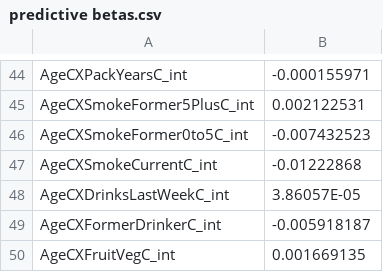
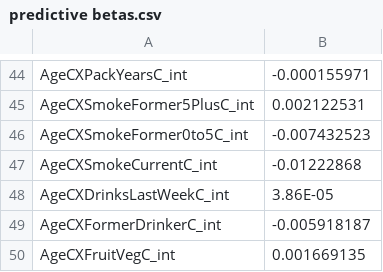
Before and after one commit to asifriazminhas/pbl-calculator-engine-assets, a CSV file: DemPoRT-PUMF/female/predictive betas.csv, drawn as a sheet; only a part is shown, gaps mark what is left out.

```diff
--- a/DemPoRT-PUMF/female/predictive betas.csv
+++ b/DemPoRT-PUMF/female/predictive betas.csv
@@ -47,3 +47,3 @@ AgeCXSmokeFormer0to5C_int,-0.007432523
 AgeCXSmokeCurrentC_int,-0.01222868
-AgeCXDrinksLastWeekC_int,3.86057E-05
+AgeCXDrinksLastWeekC_int,3.86E-05
 AgeCXFormerDrinkerC_int,-0.005918187
```
Also changed, not shown: DemPoRT-PUMF/female/causal health behaviour betas.csv, DemPoRT-PUMF/male/causal health behavioiur betas.csv, 1 other file.
